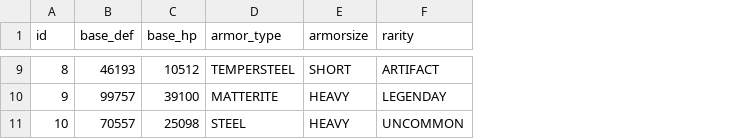
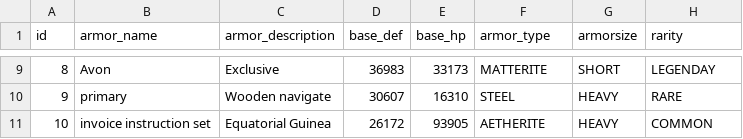
Before and after one commit to kusumakazu/cgateway, a CSV file: src/main/resources/config/liquibase/fake-data/armor.csv, drawn as a sheet; only a part is shown, gaps mark what is left out; addresses are those after the commit; the diff covers the shown part only; the diff names each change by its address in the sheet, - before the commit and + after, or states it on an @@ line.

```diff
--- a/src/main/resources/config/liquibase/fake-data/armor.csv
+++ b/src/main/resources/config/liquibase/fake-data/armor.csv
+column B (armor_name), rows 9-11: Avon | primary | invoice instruction set
+column C (armor_description), rows 9-11: Exclusive | Wooden navigate | Equatorial Guinea
-D9 (base_def): 46193
+D9 (base_def): 36983
-E9 (base_hp): 10512
+E9 (base_hp): 33173
-F9 (armor_type): TEMPERSTEEL
+F9 (armor_type): MATTERITE
-H9 (rarity): ARTIFACT
+H9 (rarity): LEGENDAY
-D10 (base_def): 99757
+D10 (base_def): 30607
-E10 (base_hp): 39100
+E10 (base_hp): 16310
-F10 (armor_type): MATTERITE
+F10 (armor_type): STEEL
-H10 (rarity): LEGENDAY
+H10 (rarity): RARE
-D11 (base_def): 70557
+D11 (base_def): 26172
-E11 (base_hp): 25098
+E11 (base_hp): 93905
-F11 (armor_type): STEEL
+F11 (armor_type): AETHERITE
-H11 (rarity): UNCOMMON
+H11 (rarity): COMMON
```
Also changed, not shown: 31 edited cells elsewhere in this file, src/main/resources/config/liquibase/fake-data/item_object.csv, src/main/resources/config/liquibase/fake-data/weapon.csv, 36 other files.
